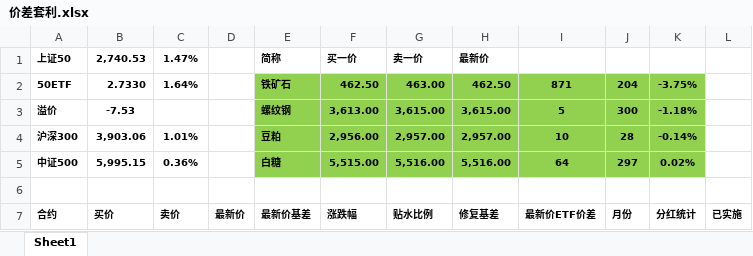
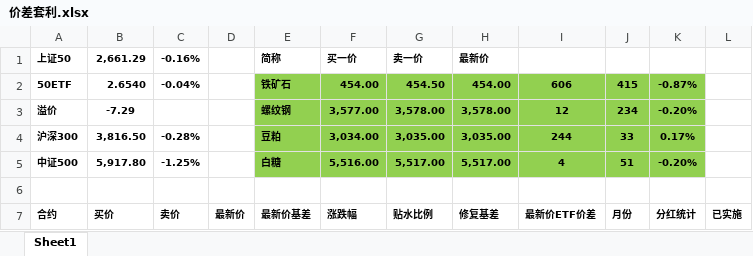
Before and after one commit to PokerDang/OPT-Account, an Excel workbook: 交易监控/价差套利.xlsx, sheet Sheet1, drawn as a sheet; only a part is shown; values as stored, in another font and other column widths than the file's, no borders; conditional formats not drawn; the diff covers the shown part only; the diff names each change by its address in the sheet, - before the commit and + after, or states it on an @@ line.

```diff
--- a/交易监控/价差套利.xlsx (sheet Sheet1)
+++ b/交易监控/价差套利.xlsx (sheet Sheet1)
-B1: 2,740.53
+B1: 2,661.29
-C1: 1.47%
+C1: -0.16%
-B2 (2,661.29): 2.7330
+B2 (2,661.29): 2.6540
-C2 (-0.16%): 1.64%
+C2 (-0.16%): -0.04%
-F2 (买一价): 462.50
+F2 (买一价): 454.00
-G2 (卖一价): 463.00
+G2 (卖一价): 454.50
-H2 (最新价): 462.50
+H2 (最新价): 454.00
-I2: 871
+I2: 606
-J2: 204
+J2: 415
-K2: -3.75%
+K2: -0.87%
-B3 (2,661.29): -7.53
+B3 (2,661.29): -7.29
-F3 (买一价): 3,613.00
+F3 (买一价): 3,577.00
-G3 (卖一价): 3,615.00
+G3 (卖一价): 3,578.00
-H3 (最新价): 3,615.00
+H3 (最新价): 3,578.00
-I3: 5
+I3: 12
-J3: 300
+J3: 234
-K3: -1.18%
+K3: -0.20%
-B4 (2,661.29): 3,903.06
+B4 (2,661.29): 3,816.50
-C4 (-0.16%): 1.01%
+C4 (-0.16%): -0.28%
-F4 (买一价): 2,956.00
+F4 (买一价): 3,034.00
-G4 (卖一价): 2,957.00
+G4 (卖一价): 3,035.00
-H4 (最新价): 2,957.00
+H4 (最新价): 3,035.00
-I4: 10
+I4: 244
-J4: 28
+J4: 33
-K4: -0.14%
+K4: 0.17%
-B5 (2,661.29): 5,995.15
+B5 (2,661.29): 5,917.80
-C5 (-0.16%): 0.36%
+C5 (-0.16%): -1.25%
-F5 (买一价): 5,515.00
+F5 (买一价): 5,516.00
-G5 (卖一价): 5,516.00
+G5 (卖一价): 5,517.00
-H5 (最新价): 5,516.00
+H5 (最新价): 5,517.00
-I5: 64
+I5: 4
-J5: 297
+J5: 51
-K5: 0.02%
+K5: -0.20%
```
Also changed, not shown: 104 edited cells and cell formats elsewhere in this sheet, 上证50ETF分红_数据.xlsx, 期权自营汇报表.xlsx, 2 other files.
